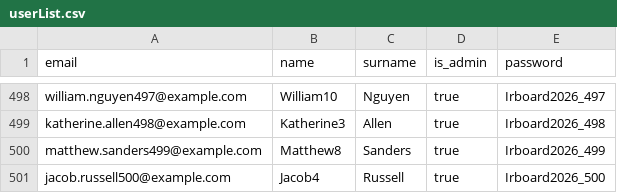
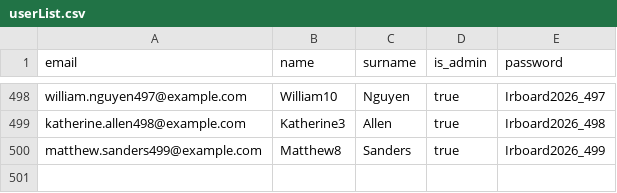
Before and after one commit to Y4vra/IRBoard, a CSV file: config/bulk-user-insert/userList.csv, drawn as a sheet; only a part is shown, gaps mark what is left out; the diff names each change by its address in the sheet, - before the commit and + after, or states it on an @@ line.

```diff
--- a/config/bulk-user-insert/userList.csv
+++ b/config/bulk-user-insert/userList.csv
-row 501: jacob.russell500@example.com | Jacob4 | Russell | true | Irboard2026_500
```
Also changed, not shown: 49 other files.
